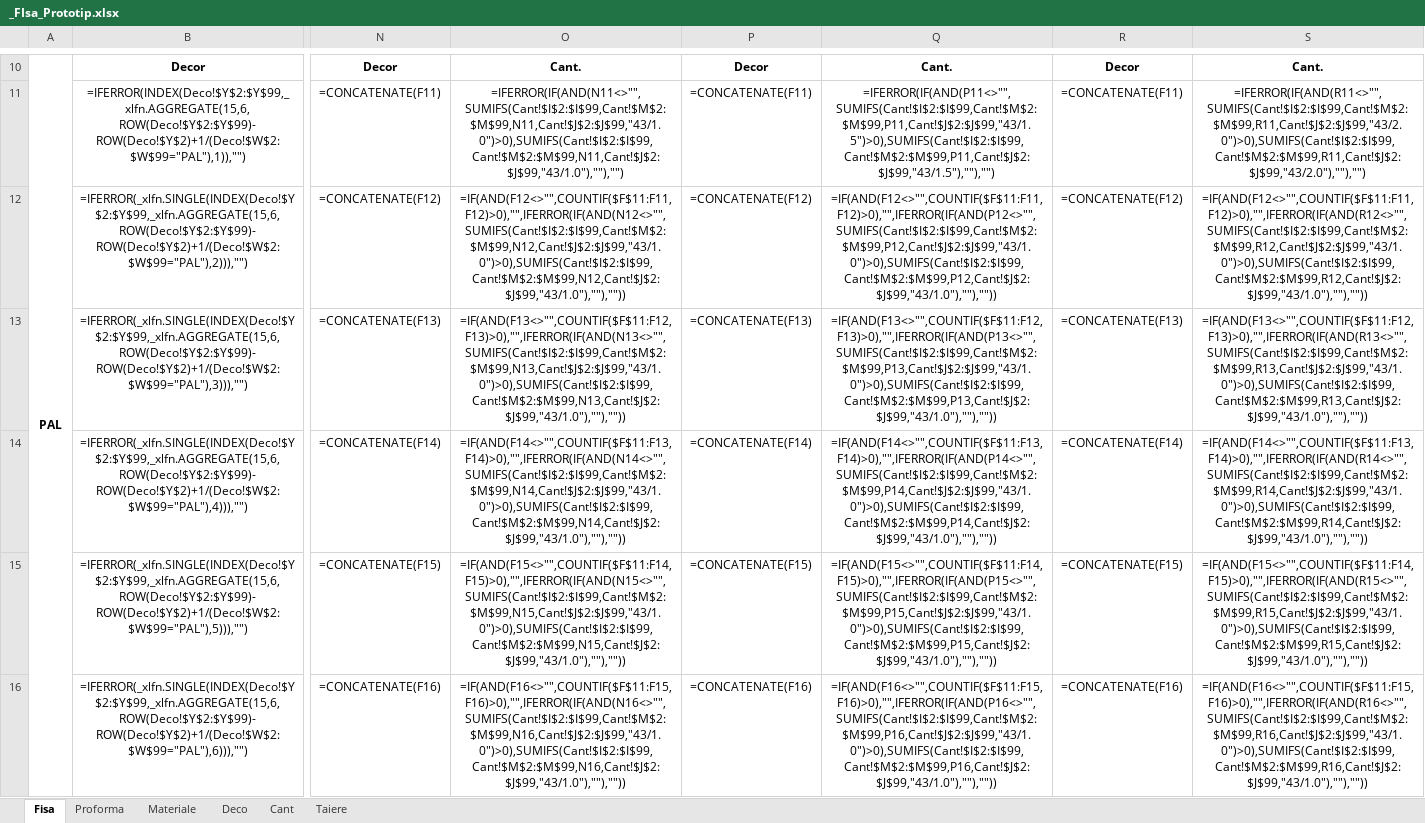
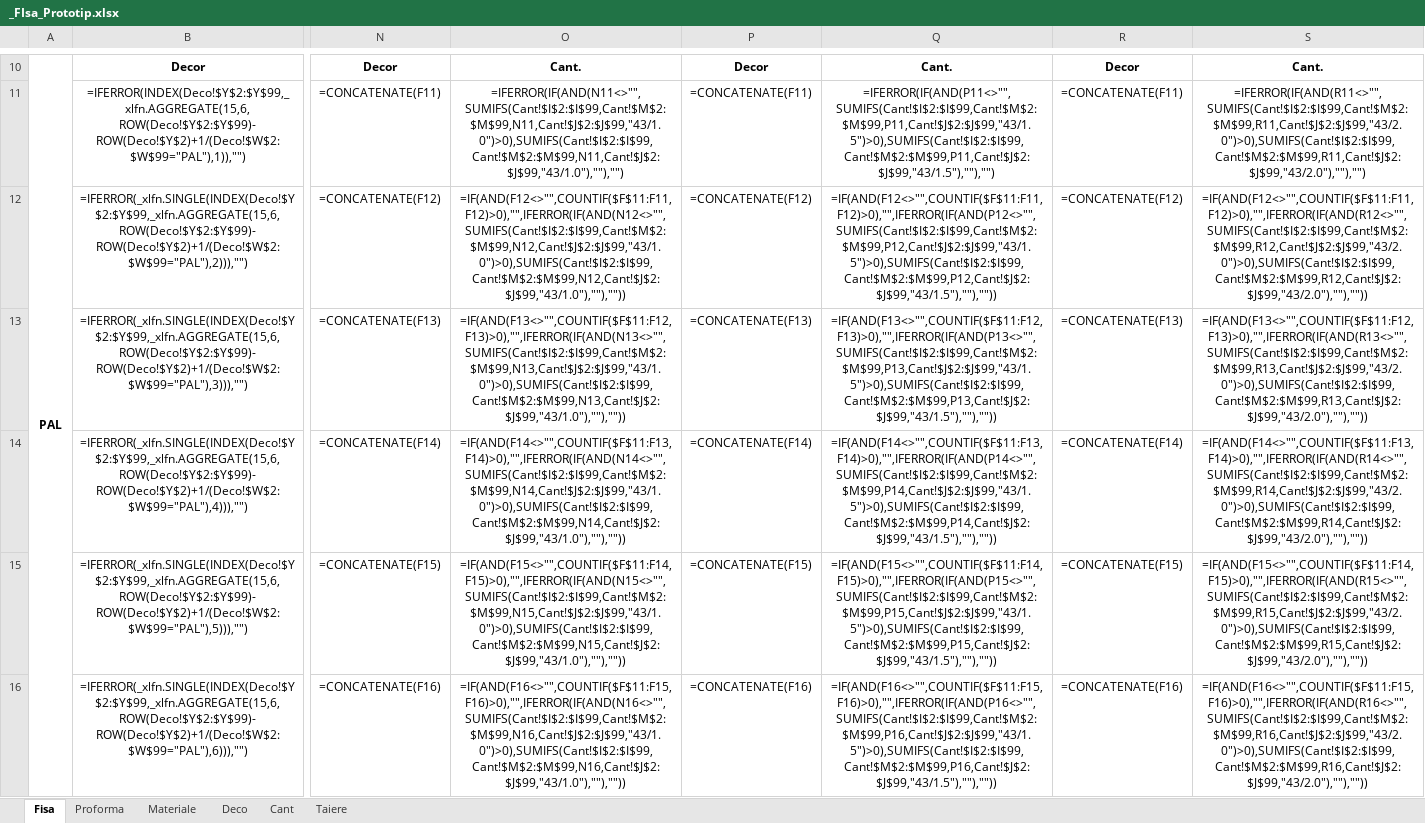
Before and after one commit to liviuspridon/PDF-Extract, an Excel workbook: _FIsa_Prototip.xlsx, sheet Fisa, drawn as a sheet; only a part is shown, gaps mark what is left out; values as stored, in another font and other column widths than the file's, no borders; formulas are shown in place of their values; conditional formats not drawn; the diff covers the shown part only; the diff names each change by its address in the sheet, - before the commit and + after, or states it on an @@ line.

Commit message:
Add files via upload

```diff
--- a/_FIsa_Prototip.xlsx (sheet Fisa)
+++ b/_FIsa_Prototip.xlsx (sheet Fisa)
-Q12: =IF(AND(F12<>"",COUNTIF($F$11:F11,F12)>0),"",IFERROR(IF(AND(P12<>"",SUMIFS(Cant!$I$2:$I$99,Cant!$M$2:$M$99,P12,Cant!$J$2:$J$99,"43/1.0")>0),SUMIFS(Cant!$I$2:$I$99,Cant!$M$2:$M$99,P12,Cant!$J$2:$J$99,"43/1.0"),""),""))
+Q12: =IF(AND(F12<>"",COUNTIF($F$11:F11,F12)>0),"",IFERROR(IF(AND(P12<>"",SUMIFS(Cant!$I$2:$I$99,Cant!$M$2:$M$99,P12,Cant!$J$2:$J$99,"43/1.5")>0),SUMIFS(Cant!$I$2:$I$99,Cant!$M$2:$M$99,P12,Cant!$J$2:$J$99,"43/1.5"),""),""))
-S12: =IF(AND(F12<>"",COUNTIF($F$11:F11,F12)>0),"",IFERROR(IF(AND(R12<>"",SUMIFS(Cant!$I$2:$I$99,Cant!$M$2:$M$99,R12,Cant!$J$2:$J$99,"43/1.0")>0),SUMIFS(Cant!$I$2:$I$99,Cant!$M$2:$M$99,R12,Cant!$J$2:$J$99,"43/1.0"),""),""))
+S12: =IF(AND(F12<>"",COUNTIF($F$11:F11,F12)>0),"",IFERROR(IF(AND(R12<>"",SUMIFS(Cant!$I$2:$I$99,Cant!$M$2:$M$99,R12,Cant!$J$2:$J$99,"43/2.0")>0),SUMIFS(Cant!$I$2:$I$99,Cant!$M$2:$M$99,R12,Cant!$J$2:$J$99,"43/2.0"),""),""))
-Q13: =IF(AND(F13<>"",COUNTIF($F$11:F12,F13)>0),"",IFERROR(IF(AND(P13<>"",SUMIFS(Cant!$I$2:$I$99,Cant!$M$2:$M$99,P13,Cant!$J$2:$J$99,"43/1.0")>0),SUMIFS(Cant!$I$2:$I$99,Cant!$M$2:$M$99,P13,Cant!$J$2:$J$99,"43/1.0"),""),""))
+Q13: =IF(AND(F13<>"",COUNTIF($F$11:F12,F13)>0),"",IFERROR(IF(AND(P13<>"",SUMIFS(Cant!$I$2:$I$99,Cant!$M$2:$M$99,P13,Cant!$J$2:$J$99,"43/1.5")>0),SUMIFS(Cant!$I$2:$I$99,Cant!$M$2:$M$99,P13,Cant!$J$2:$J$99,"43/1.5"),""),""))
-S13: =IF(AND(F13<>"",COUNTIF($F$11:F12,F13)>0),"",IFERROR(IF(AND(R13<>"",SUMIFS(Cant!$I$2:$I$99,Cant!$M$2:$M$99,R13,Cant!$J$2:$J$99,"43/1.0")>0),SUMIFS(Cant!$I$2:$I$99,Cant!$M$2:$M$99,R13,Cant!$J$2:$J$99,"43/1.0"),""),""))
+S13: =IF(AND(F13<>"",COUNTIF($F$11:F12,F13)>0),"",IFERROR(IF(AND(R13<>"",SUMIFS(Cant!$I$2:$I$99,Cant!$M$2:$M$99,R13,Cant!$J$2:$J$99,"43/2.0")>0),SUMIFS(Cant!$I$2:$I$99,Cant!$M$2:$M$99,R13,Cant!$J$2:$J$99,"43/2.0"),""),""))
-Q14: =IF(AND(F14<>"",COUNTIF($F$11:F13,F14)>0),"",IFERROR(IF(AND(P14<>"",SUMIFS(Cant!$I$2:$I$99,Cant!$M$2:$M$99,P14,Cant!$J$2:$J$99,"43/1.0")>0),SUMIFS(Cant!$I$2:$I$99,Cant!$M$2:$M$99,P14,Cant!$J$2:$J$99,"43/1.0"),""),""))
+Q14: =IF(AND(F14<>"",COUNTIF($F$11:F13,F14)>0),"",IFERROR(IF(AND(P14<>"",SUMIFS(Cant!$I$2:$I$99,Cant!$M$2:$M$99,P14,Cant!$J$2:$J$99,"43/1.5")>0),SUMIFS(Cant!$I$2:$I$99,Cant!$M$2:$M$99,P14,Cant!$J$2:$J$99,"43/1.5"),""),""))
-S14: =IF(AND(F14<>"",COUNTIF($F$11:F13,F14)>0),"",IFERROR(IF(AND(R14<>"",SUMIFS(Cant!$I$2:$I$99,Cant!$M$2:$M$99,R14,Cant!$J$2:$J$99,"43/1.0")>0),SUMIFS(Cant!$I$2:$I$99,Cant!$M$2:$M$99,R14,Cant!$J$2:$J$99,"43/1.0"),""),""))
+S14: =IF(AND(F14<>"",COUNTIF($F$11:F13,F14)>0),"",IFERROR(IF(AND(R14<>"",SUMIFS(Cant!$I$2:$I$99,Cant!$M$2:$M$99,R14,Cant!$J$2:$J$99,"43/2.0")>0),SUMIFS(Cant!$I$2:$I$99,Cant!$M$2:$M$99,R14,Cant!$J$2:$J$99,"43/2.0"),""),""))
-Q15: =IF(AND(F15<>"",COUNTIF($F$11:F14,F15)>0),"",IFERROR(IF(AND(P15<>"",SUMIFS(Cant!$I$2:$I$99,Cant!$M$2:$M$99,P15,Cant!$J$2:$J$99,"43/1.0")>0),SUMIFS(Cant!$I$2:$I$99,Cant!$M$2:$M$99,P15,Cant!$J$2:$J$99,"43/1.0"),""),""))
+Q15: =IF(AND(F15<>"",COUNTIF($F$11:F14,F15)>0),"",IFERROR(IF(AND(P15<>"",SUMIFS(Cant!$I$2:$I$99,Cant!$M$2:$M$99,P15,Cant!$J$2:$J$99,"43/1.5")>0),SUMIFS(Cant!$I$2:$I$99,Cant!$M$2:$M$99,P15,Cant!$J$2:$J$99,"43/1.5"),""),""))
-S15: =IF(AND(F15<>"",COUNTIF($F$11:F14,F15)>0),"",IFERROR(IF(AND(R15<>"",SUMIFS(Cant!$I$2:$I$99,Cant!$M$2:$M$99,R15,Cant!$J$2:$J$99,"43/1.0")>0),SUMIFS(Cant!$I$2:$I$99,Cant!$M$2:$M$99,R15,Cant!$J$2:$J$99,"43/1.0"),""),""))
+S15: =IF(AND(F15<>"",COUNTIF($F$11:F14,F15)>0),"",IFERROR(IF(AND(R15<>"",SUMIFS(Cant!$I$2:$I$99,Cant!$M$2:$M$99,R15,Cant!$J$2:$J$99,"43/2.0")>0),SUMIFS(Cant!$I$2:$I$99,Cant!$M$2:$M$99,R15,Cant!$J$2:$J$99,"43/2.0"),""),""))
-Q16: =IF(AND(F16<>"",COUNTIF($F$11:F15,F16)>0),"",IFERROR(IF(AND(P16<>"",SUMIFS(Cant!$I$2:$I$99,Cant!$M$2:$M$99,P16,Cant!$J$2:$J$99,"43/1.0")>0),SUMIFS(Cant!$I$2:$I$99,Cant!$M$2:$M$99,P16,Cant!$J$2:$J$99,"43/1.0"),""),""))
+Q16: =IF(AND(F16<>"",COUNTIF($F$11:F15,F16)>0),"",IFERROR(IF(AND(P16<>"",SUMIFS(Cant!$I$2:$I$99,Cant!$M$2:$M$99,P16,Cant!$J$2:$J$99,"43/1.5")>0),SUMIFS(Cant!$I$2:$I$99,Cant!$M$2:$M$99,P16,Cant!$J$2:$J$99,"43/1.5"),""),""))
-S16: =IF(AND(F16<>"",COUNTIF($F$11:F15,F16)>0),"",IFERROR(IF(AND(R16<>"",SUMIFS(Cant!$I$2:$I$99,Cant!$M$2:$M$99,R16,Cant!$J$2:$J$99,"43/1.0")>0),SUMIFS(Cant!$I$2:$I$99,Cant!$M$2:$M$99,R16,Cant!$J$2:$J$99,"43/1.0"),""),""))
+S16: =IF(AND(F16<>"",COUNTIF($F$11:F15,F16)>0),"",IFERROR(IF(AND(R16<>"",SUMIFS(Cant!$I$2:$I$99,Cant!$M$2:$M$99,R16,Cant!$J$2:$J$99,"43/2.0")>0),SUMIFS(Cant!$I$2:$I$99,Cant!$M$2:$M$99,R16,Cant!$J$2:$J$99,"43/2.0"),""),""))
```
Also changed, not shown: 28 edited cells elsewhere in this sheet.
